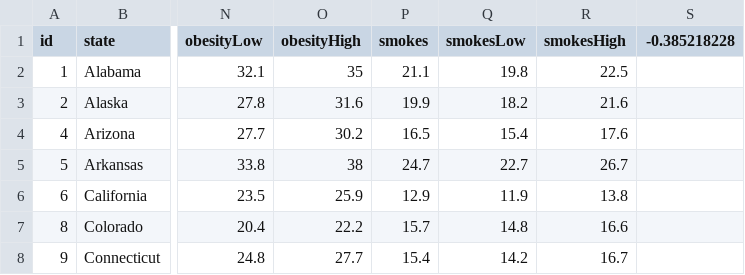
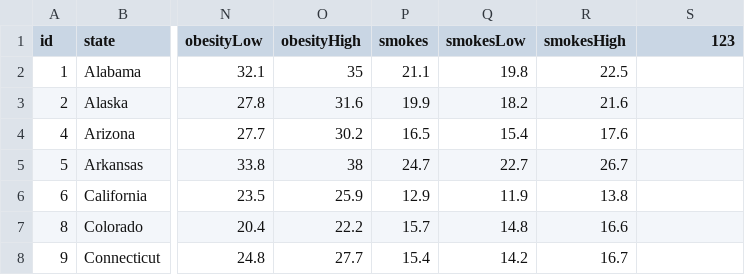
Before and after one commit to dougbhigh/CensusDataD3, a CSV file: D3_data_journalism/assets/data/data.csv, drawn as a sheet; only a part is shown, gaps mark what is left out; the diff names each change by its address in the sheet, - before the commit and + after, or states it on an @@ line.

```diff
--- a/D3_data_journalism/assets/data/data.csv
+++ b/D3_data_journalism/assets/data/data.csv
-S1: -0.385218228
+S1: 123
```
Also changed, not shown: 23 other files.
